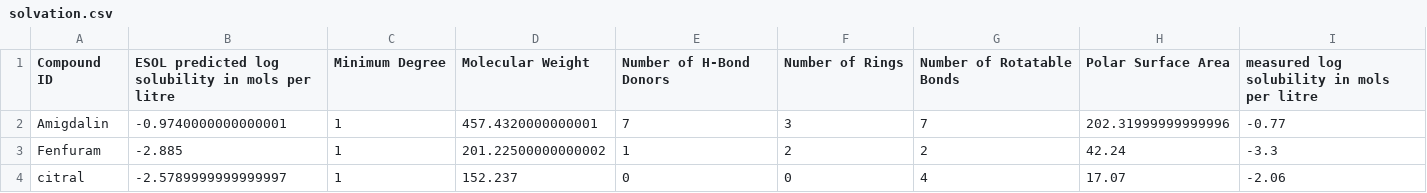
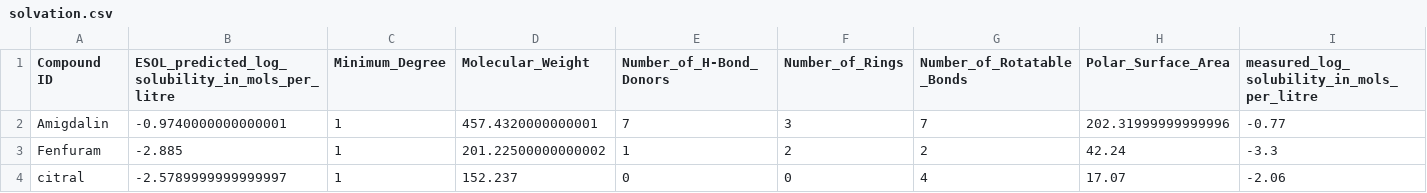
Before and after one commit to dhimanray/Machine_Learning_for_Chemistry, a CSV file: Regression/solvation.csv, drawn as a sheet; only a part is shown; the diff names each change by its address in the sheet, - before the commit and + after, or states it on an @@ line.

Commit message:
add some datasets

```diff
--- a/Regression/solvation.csv
+++ b/Regression/solvation.csv
-B1: ESOL predicted log solubility in mols per litre
+B1: ESOL_predicted_log_solubility_in_mols_per_litre
-C1: Minimum Degree
+C1: Minimum_Degree
-D1: Molecular Weight
+D1: Molecular_Weight
-E1: Number of H-Bond Donors
+E1: Number_of_H-Bond_Donors
-F1: Number of Rings
+F1: Number_of_Rings
-G1: Number of Rotatable Bonds
+G1: Number_of_Rotatable_Bonds
-H1: Polar Surface Area
+H1: Polar_Surface_Area
-I1: measured log solubility in mols per litre
+I1: measured_log_solubility_in_mols_per_litre
```
